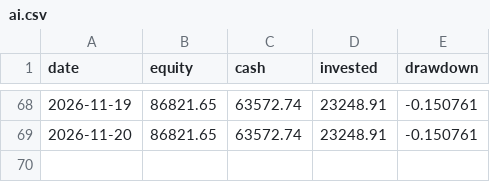
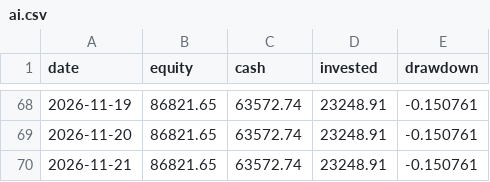
Before and after one commit to quietdesk-7c2/portfolio-desk, a CSV file: state/history/ai.csv, drawn as a sheet; only a part is shown, gaps mark what is left out; the diff names each change by its address in the sheet, - before the commit and + after, or states it on an @@ line.

```diff
--- a/state/history/ai.csv
+++ b/state/history/ai.csv
+row 70: 2026-11-21 | 86821.65 | 63572.74 | 23248.91 | -0.150761
```
Also changed, not shown: state/history/core.csv, state/history/moonshot.csv, 4 other files.
